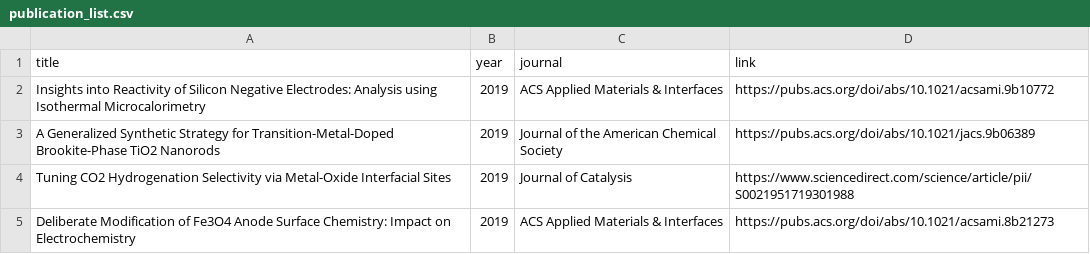
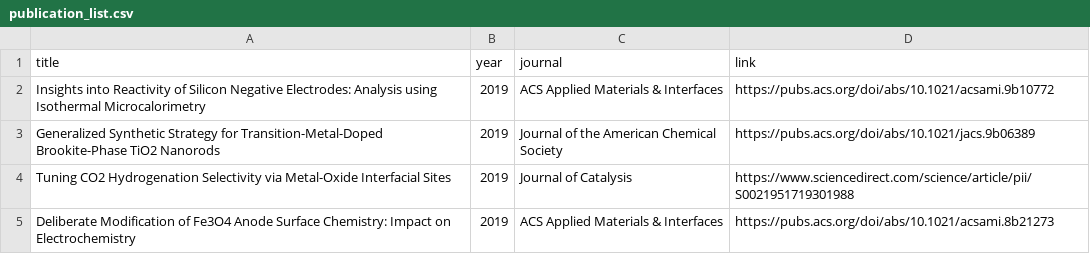
Before and after one commit to wqygh/wqygh.github.io, a CSV file: asset/data/publication_list.csv, drawn as a sheet; only a part is shown.

Commit message:
updated one pub title

```diff
--- a/asset/data/publication_list.csv
+++ b/asset/data/publication_list.csv
@@ -2,3 +2,3 @@ title,year,journal,link
 Insights into Reactivity of Silicon Negative Electrodes: Analysis using Isothermal Microcalorimetry,2019,ACS Applied Materials & Interfaces,https://pubs.acs.org/doi/abs/10.1021/acsami.9b10772
-A Generalized Synthetic Strategy for Transition-Metal-Doped Brookite-Phase TiO2 Nanorods,2019,Journal of the American Chemical Society,https://pubs.acs.org/doi/abs/10.1021/jacs.9b06389
+Generalized Synthetic Strategy for Transition-Metal-Doped Brookite-Phase TiO2 Nanorods,2019,Journal of the American Chemical Society,https://pubs.acs.org/doi/abs/10.1021/jacs.9b06389
 Tuning CO2 Hydrogenation Selectivity via Metal-Oxide Interfacial Sites,2019,Journal of Catalysis,https://www.sciencedirect.com/science/article/pii/S0021951719301988
```
